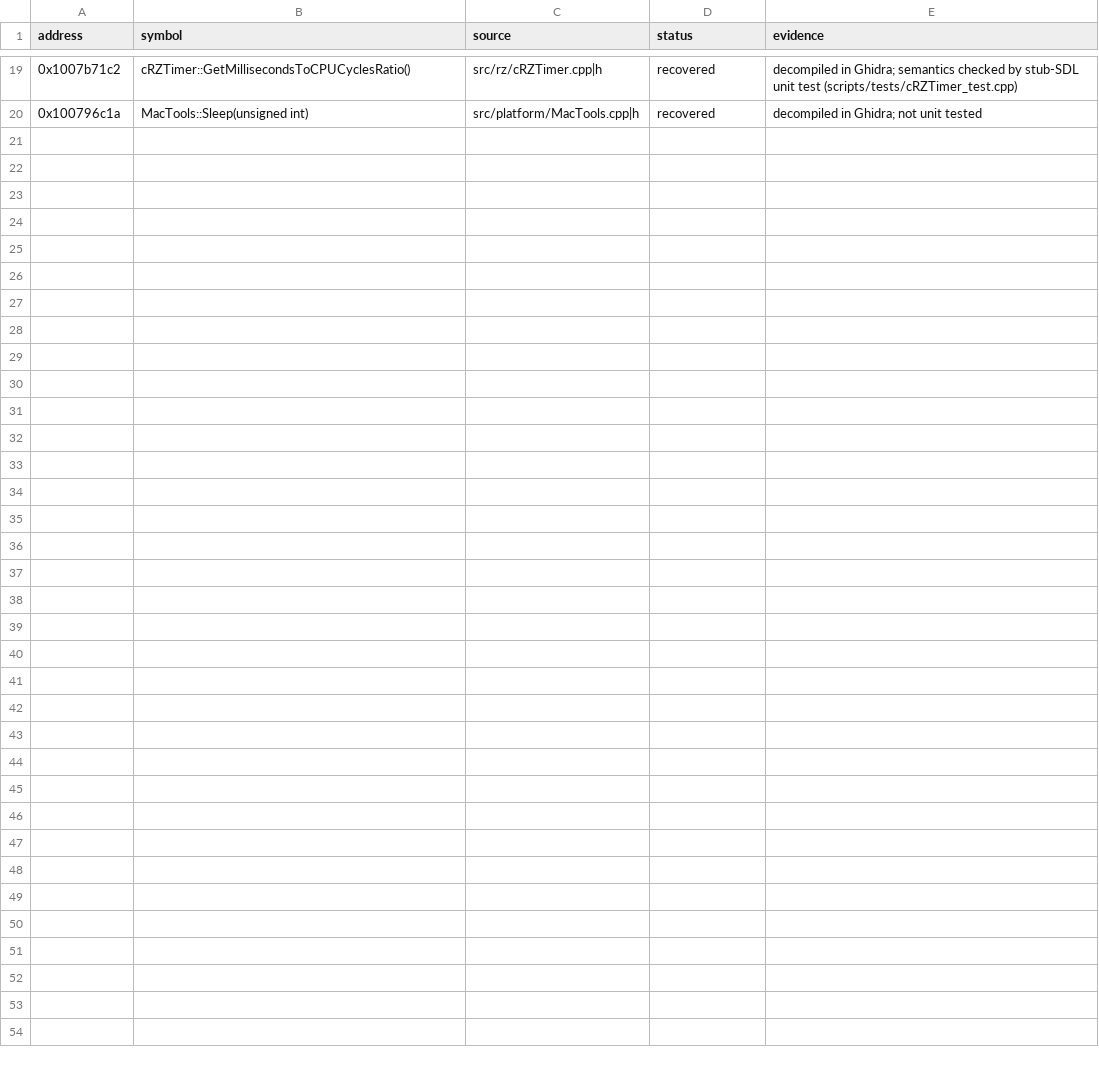
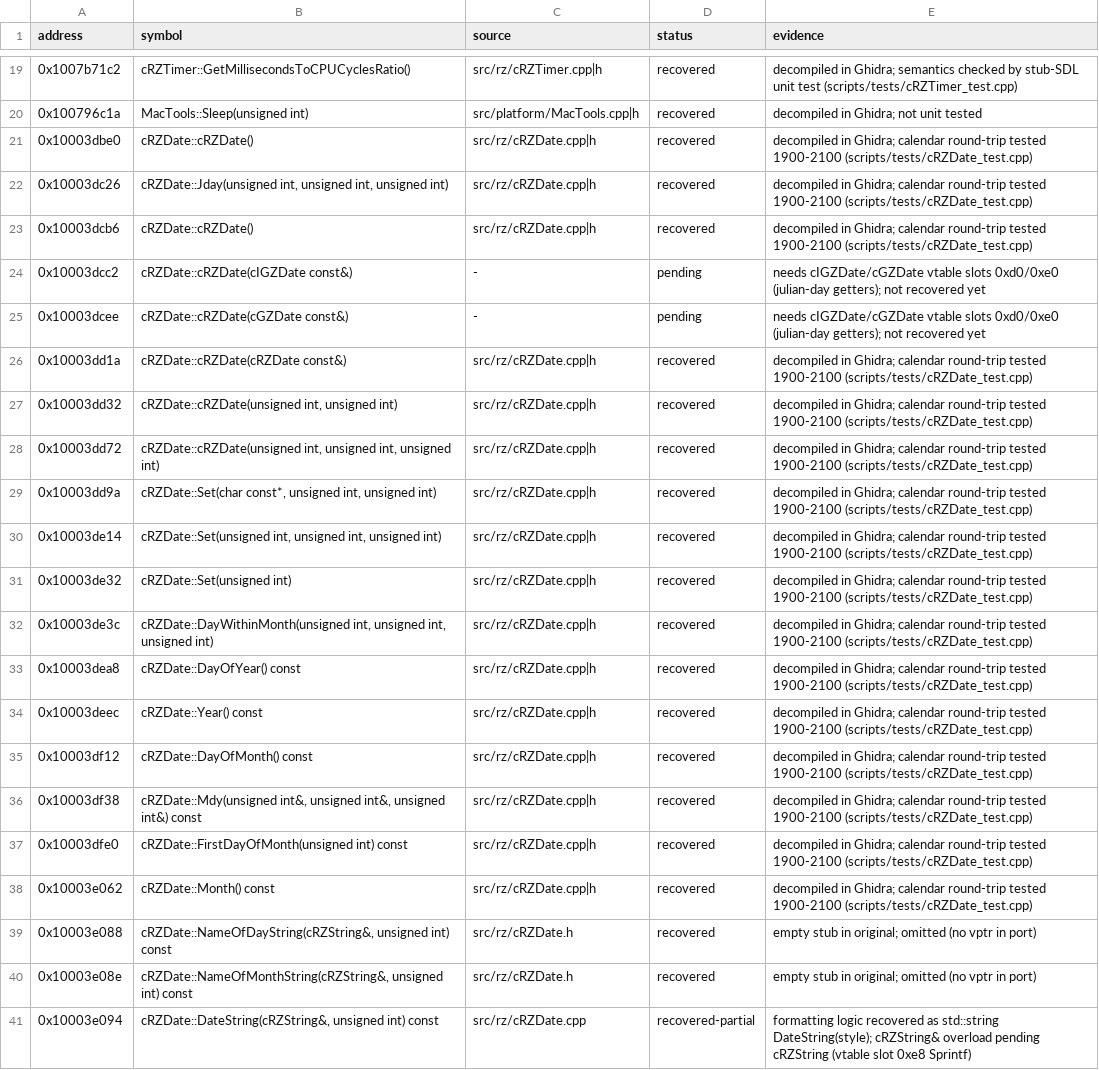
Before and after one commit to CadenKalez/DeSCAi4, a CSV file: notes/ledger.csv, drawn as a sheet; only a part is shown, gaps mark what is left out.

```diff
--- a/notes/ledger.csv
+++ b/notes/ledger.csv
@@ -20 +20,22 @@ address,symbol,source,status,evidence
 0x100796c1a,"MacTools::Sleep(unsigned int)",src/platform/MacTools.cpp|h,recovered,decompiled in Ghidra; not unit tested
+0x10003dbe0,"cRZDate::cRZDate()",src/rz/cRZDate.cpp|h,recovered,decompiled in Ghidra; calendar round-trip tested 1900-2100 (scripts/tests/cRZDate_test.cpp)
+0x10003dc26,"cRZDate::Jday(unsigned int, unsigned int, unsigned int)",src/rz/cRZDate.cpp|h,recovered,decompiled in Ghidra; calendar round-trip tested 1900-2100 (scripts/tests/cRZDate_test.cpp)
+0x10003dcb6,"cRZDate::cRZDate()",src/rz/cRZDate.cpp|h,recovered,decompiled in Ghidra; calendar round-trip tested 1900-2100 (scripts/tests/cRZDate_test.cpp)
+0x10003dcc2,"cRZDate::cRZDate(cIGZDate const&)",-,pending,needs cIGZDate/cGZDate vtable slots 0xd0/0xe0 (julian-day getters); not recovered yet
+0x10003dcee,"cRZDate::cRZDate(cGZDate const&)",-,pending,needs cIGZDate/cGZDate vtable slots 0xd0/0xe0 (julian-day getters); not recovered yet
+0x10003dd1a,"cRZDate::cRZDate(cRZDate const&)",src/rz/cRZDate.cpp|h,recovered,decompiled in Ghidra; calendar round-trip tested 1900-2100 (scripts/tests/cRZDate_test.cpp)
+0x10003dd32,"cRZDate::cRZDate(unsigned int, unsigned int)",src/rz/cRZDate.cpp|h,recovered,decompiled in Ghidra; calendar round-trip tested 1900-2100 (scripts/tests/cRZDate_test.cpp)
+0x10003dd72,"cRZDate::cRZDate(unsigned int, unsigned int, unsigned int)",src/rz/cRZDate.cpp|h,recovered,decompiled in Ghidra; calendar round-trip tested 1900-2100 (scripts/tests/cRZDate_test.cpp)
+0x10003dd9a,"cRZDate::Set(char const*, unsigned int, unsigned int)",src/rz/cRZDate.cpp|h,recovered,decompiled in Ghidra; calendar round-trip tested 1900-2100 (scripts/tests/cRZDate_test.cpp)
+0x10003de14,"cRZDate::Set(unsigned int, unsigned int, unsigned int)",src/rz/cRZDate.cpp|h,recovered,decompiled in Ghidra; calendar round-trip tested 1900-2100 (scripts/tests/cRZDate_test.cpp)
+0x10003de32,"cRZDate::Set(unsigned int)",src/rz/cRZDate.cpp|h,recovered,decompiled in Ghidra; calendar round-trip tested 1900-2100 (scripts/tests/cRZDate_test.cpp)
+0x10003de3c,"cRZDate::DayWithinMonth(unsigned int, unsigned int, unsigned int)",src/rz/cRZDate.cpp|h,recovered,decompiled in Ghidra; calendar round-trip tested 1900-2100 (scripts/tests/cRZDate_test.cpp)
+0x10003dea8,"cRZDate::DayOfYear() const",src/rz/cRZDate.cpp|h,recovered,decompiled in Ghidra; calendar round-trip tested 1900-2100 (scripts/tests/cRZDate_test.cpp)
+0x10003deec,"cRZDate::Year() const",src/rz/cRZDate.cpp|h,recovered,decompiled in Ghidra; calendar round-trip tested 1900-2100 (scripts/tests/cRZDate_test.cpp)
+0x10003df12,"cRZDate::DayOfMonth() const",src/rz/cRZDate.cpp|h,recovered,decompiled in Ghidra; calendar round-trip tested 1900-2100 (scripts/tests/cRZDate_test.cpp)
+0x10003df38,"cRZDate::Mdy(unsigned int&, unsigned int&, unsigned int&) const",src/rz/cRZDate.cpp|h,recovered,decompiled in Ghidra; calendar round-trip tested 1900-2100 (scripts/tests/cRZDate_test.cpp)
+0x10003dfe0,"cRZDate::FirstDayOfMonth(unsigned int) const",src/rz/cRZDate.cpp|h,recovered,decompiled in Ghidra; calendar round-trip tested 1900-2100 (scripts/tests/cRZDate_test.cpp)
+0x10003e062,"cRZDate::Month() const",src/rz/cRZDate.cpp|h,recovered,decompiled in Ghidra; calendar round-trip tested 1900-2100 (scripts/tests/cRZDate_test.cpp)
+0x10003e088,"cRZDate::NameOfDayString(cRZString&, unsigned int) const",src/rz/cRZDate.h,recovered,empty stub in original; omitted (no vptr in port)
+0x10003e08e,"cRZDate::NameOfMonthString(cRZString&, unsigned int) const",src/rz/cRZDate.h,recovered,empty stub in original; omitted (no vptr in port)
+0x10003e094,"cRZDate::DateString(cRZString&, unsigned int) const",src/rz/cRZDate.cpp,recovered-partial,formatting logic recovered as std::string DateString(style); cRZString& overload pending cRZString (vtable slot 0xe8 Sprintf)
```
Also changed, not shown: 3 other files.
